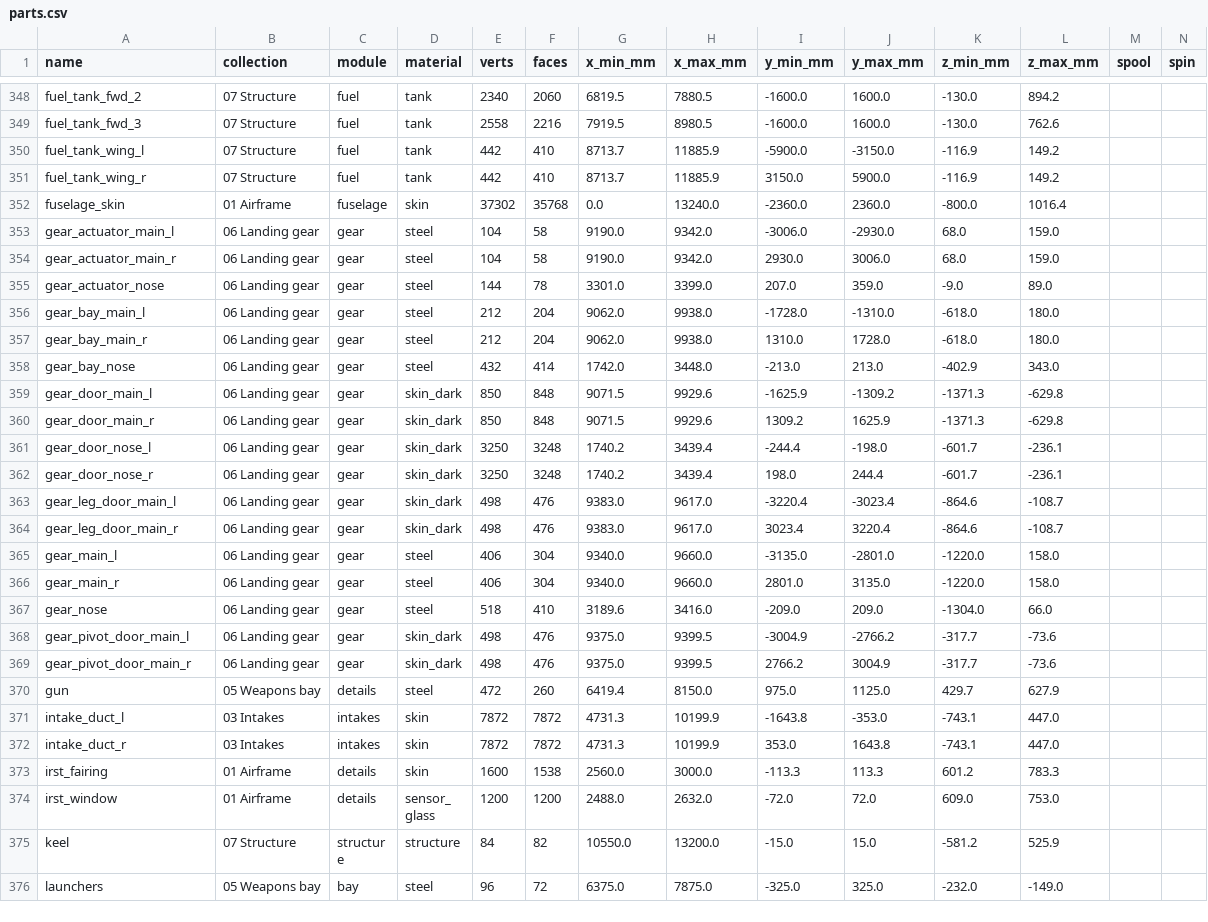
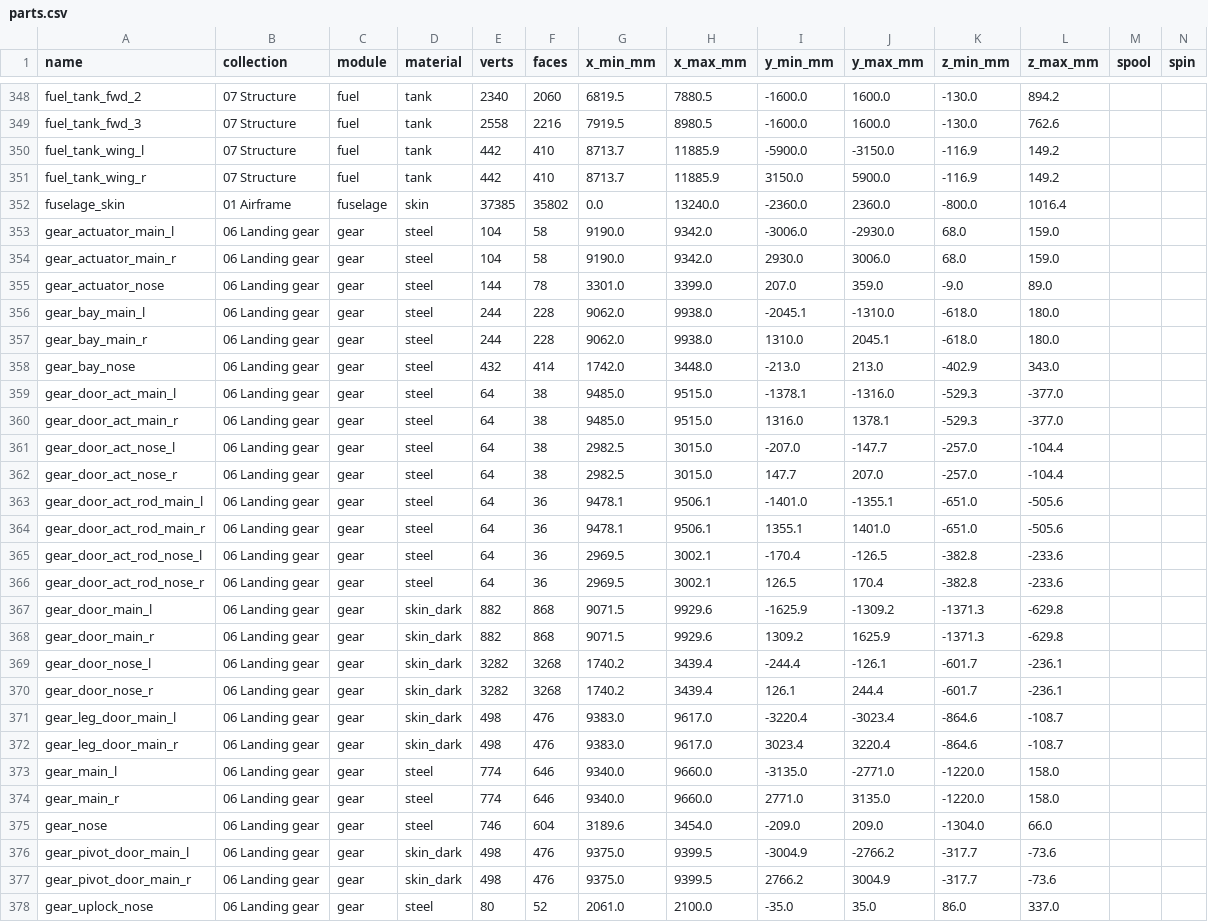
Before and after one commit to krabduke/nyx-jet, a CSV file: build/parts.csv, drawn as a sheet; only a part is shown, gaps mark what is left out; the shorter side is filled out with more unchanged rows; the diff covers the shown part only.

Commit message:
Drive the gear doors, lock the gear up, wire the brakes, steering and lights
- Each gear door swung on its hinge driven by nothing. Each now has a
  linear actuator from its bay's wall to a horn at its hinge edge, drawn
  for whichever pose the aircraft is built in. The stowage audit checks it
  with the doors shut, which is what caught the horns 1 mm into the walls.
  The viewer swings each actuator's body to follow its horn and runs the
  rod out, in 3D, as the doors move.
- Up-locks: a roller on each leg (aft of the main leg's torque link, on
  the nose yoke's front) and a hook in each bay's roof where the roller
  arrives stowed, its jaw on the side away from the strut. The main
  gear's is part of its well's structure. Down, the legs are held by their
  rotary actuators' no-back brakes.
- Each main wheel's brake has its own electro-hydrostatic unit on the fork
  arm, and the nose leg has a steering actuator on its collar. They, and
  the taxi light, are wired up the legs into the hollow trunnions.
- The wing looms run on to the navigation lights at the tips, the fin
  looms to the fin-tip lights and the fin formation strips, and the
  forebody strips are fed from the nose gear's run and the left loom's end,
  bored through the body's solid edge to just under each strip.
- A ground power receptacle behind a flush door under the PDU, its pins in
  the recess and its cable straight up into the PDU.

Circuits for each.

```diff
--- a/build/parts.csv
+++ b/build/parts.csv
@@ -351,3 +351,3 @@ fuel_tank_wing_l,07 Structure,fuel,tank,442,410,8713.7,11885.9,-5900.0,-3150.0,-
 fuel_tank_wing_r,07 Structure,fuel,tank,442,410,8713.7,11885.9,3150.0,5900.0,-116.9,149.2,,
-fuselage_skin,01 Airframe,fuselage,skin,37302,35768,0.0,13240.0,-2360.0,2360.0,-800.0,1016.4,,
+fuselage_skin,01 Airframe,fuselage,skin,37385,35802,0.0,13240.0,-2360.0,2360.0,-800.0,1016.4,,
 gear_actuator_main_l,06 Landing gear,gear,steel,104,58,9190.0,9342.0,-3006.0,-2930.0,68.0,159.0,,
@@ -355,15 +355,24 @@ gear_actuator_main_r,06 Landing gear,gear,steel,104,58,9190.0,9342.0,2930.0,3006
 gear_actuator_nose,06 Landing gear,gear,steel,144,78,3301.0,3399.0,207.0,359.0,-9.0,89.0,,
-gear_bay_main_l,06 Landing gear,gear,steel,212,204,9062.0,9938.0,-1728.0,-1310.0,-618.0,180.0,,
-gear_bay_main_r,06 Landing gear,gear,steel,212,204,9062.0,9938.0,1310.0,1728.0,-618.0,180.0,,
+gear_bay_main_l,06 Landing gear,gear,steel,244,228,9062.0,9938.0,-2045.1,-1310.0,-618.0,180.0,,
+gear_bay_main_r,06 Landing gear,gear,steel,244,228,9062.0,9938.0,1310.0,2045.1,-618.0,180.0,,
 gear_bay_nose,06 Landing gear,gear,steel,432,414,1742.0,3448.0,-213.0,213.0,-402.9,343.0,,
-gear_door_main_l,06 Landing gear,gear,skin_dark,850,848,9071.5,9929.6,-1625.9,-1309.2,-1371.3,-629.8,,
-gear_door_main_r,06 Landing gear,gear,skin_dark,850,848,9071.5,9929.6,1309.2,1625.9,-1371.3,-629.8,,
-gear_door_nose_l,06 Landing gear,gear,skin_dark,3250,3248,1740.2,3439.4,-244.4,-198.0,-601.7,-236.1,,
-gear_door_nose_r,06 Landing gear,gear,skin_dark,3250,3248,1740.2,3439.4,198.0,244.4,-601.7,-236.1,,
+gear_door_act_main_l,06 Landing gear,gear,steel,64,38,9485.0,9515.0,-1378.1,-1316.0,-529.3,-377.0,,
+gear_door_act_main_r,06 Landing gear,gear,steel,64,38,9485.0,9515.0,1316.0,1378.1,-529.3,-377.0,,
+gear_door_act_nose_l,06 Landing gear,gear,steel,64,38,2982.5,3015.0,-207.0,-147.7,-257.0,-104.4,,
+gear_door_act_nose_r,06 Landing gear,gear,steel,64,38,2982.5,3015.0,147.7,207.0,-257.0,-104.4,,
+gear_door_act_rod_main_l,06 Landing gear,gear,steel,64,36,9478.1,9506.1,-1401.0,-1355.1,-651.0,-505.6,,
+gear_door_act_rod_main_r,06 Landing gear,gear,steel,64,36,9478.1,9506.1,1355.1,1401.0,-651.0,-505.6,,
+gear_door_act_rod_nose_l,06 Landing gear,gear,steel,64,36,2969.5,3002.1,-170.4,-126.5,-382.8,-233.6,,
+gear_door_act_rod_nose_r,06 Landing gear,gear,steel,64,36,2969.5,3002.1,126.5,170.4,-382.8,-233.6,,
+gear_door_main_l,06 Landing gear,gear,skin_dark,882,868,9071.5,9929.6,-1625.9,-1309.2,-1371.3,-629.8,,
+gear_door_main_r,06 Landing gear,gear,skin_dark,882,868,9071.5,9929.6,1309.2,1625.9,-1371.3,-629.8,,
+gear_door_nose_l,06 Landing gear,gear,skin_dark,3282,3268,1740.2,3439.4,-244.4,-126.1,-601.7,-236.1,,
+gear_door_nose_r,06 Landing gear,gear,skin_dark,3282,3268,1740.2,3439.4,126.1,244.4,-601.7,-236.1,,
 gear_leg_door_main_l,06 Landing gear,gear,skin_dark,498,476,9383.0,9617.0,-3220.4,-3023.4,-864.6,-108.7,,
 gear_leg_door_main_r,06 Landing gear,gear,skin_dark,498,476,9383.0,9617.0,3023.4,3220.4,-864.6,-108.7,,
-gear_main_l,06 Landing gear,gear,steel,406,304,9340.0,9660.0,-3135.0,-2801.0,-1220.0,158.0,,
-gear_main_r,06 Landing gear,gear,steel,406,304,9340.0,9660.0,2801.0,3135.0,-1220.0,158.0,,
-gear_nose,06 Landing gear,gear,steel,518,410,3189.6,3416.0,-209.0,209.0,-1304.0,66.0,,
+gear_main_l,06 Landing gear,gear,steel,774,646,9340.0,9660.0,-3135.0,-2771.0,-1220.0,158.0,,
+gear_main_r,06 Landing gear,gear,steel,774,646,9340.0,9660.0,2771.0,3135.0,-1220.0,158.0,,
+gear_nose,06 Landing gear,gear,steel,746,604,3189.6,3454.0,-209.0,209.0,-1304.0,66.0,,
 gear_pivot_door_main_l,06 Landing gear,gear,skin_dark,498,476,9375.0,9399.5,-3004.9,-2766.2,-317.7,-73.6,,
 gear_pivot_door_main_r,06 Landing gear,gear,skin_dark,498,476,9375.0,9399.5,2766.2,3004.9,-317.7,-73.6,,
+gear_uplock_nose,06 Landing gear,gear,steel,80,52,2061.0,2100.0,-35.0,35.0,86.0,337.0,,
```
Also changed, not shown: 3 added rows and 26 edited cells elsewhere in this file, 26 other files.
